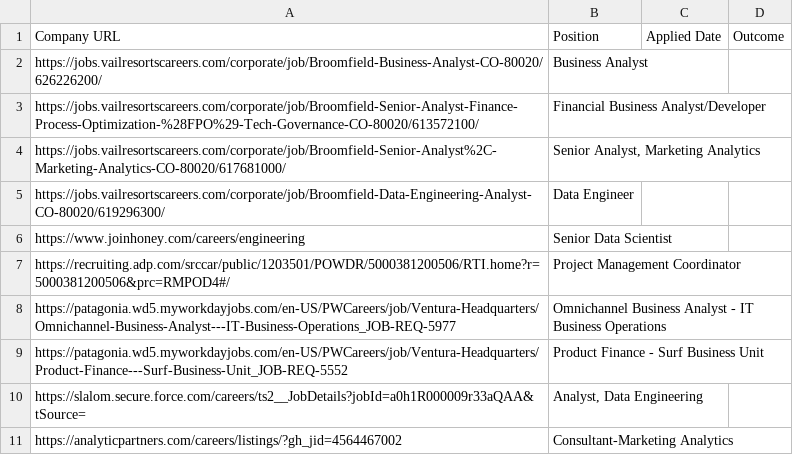
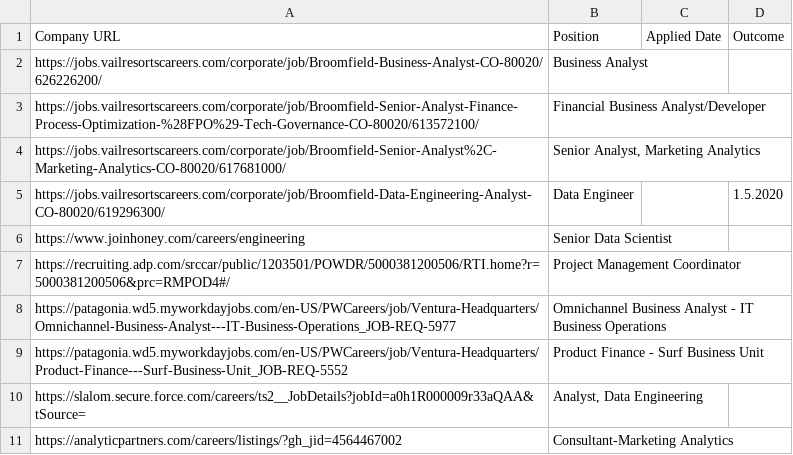
Before and after one commit to 8Jun/msbx5500-spring-2020, a CSV file: Lab1/Job Postings.csv, drawn as a sheet.

Commit message:
Update Job Postings.csv

```diff
--- a/Lab1/Job Postings.csv
+++ b/Lab1/Job Postings.csv
@@ -4,3 +4,3 @@ https://jobs.vailresortscareers.com/corporate/job/Broomfield-Senior-Analyst-Fina
 https://jobs.vailresortscareers.com/corporate/job/Broomfield-Senior-Analyst%2C-Marketing-Analytics-CO-80020/617681000/,"Senior Analyst, Marketing Analytics",,
-https://jobs.vailresortscareers.com/corporate/job/Broomfield-Data-Engineering-Analyst-CO-80020/619296300/,Data Engineer,,
+https://jobs.vailresortscareers.com/corporate/job/Broomfield-Data-Engineering-Analyst-CO-80020/619296300/,Data Engineer,,1.5.2020,,
 https://www.joinhoney.com/careers/engineering,Senior Data Scientist,,
```
